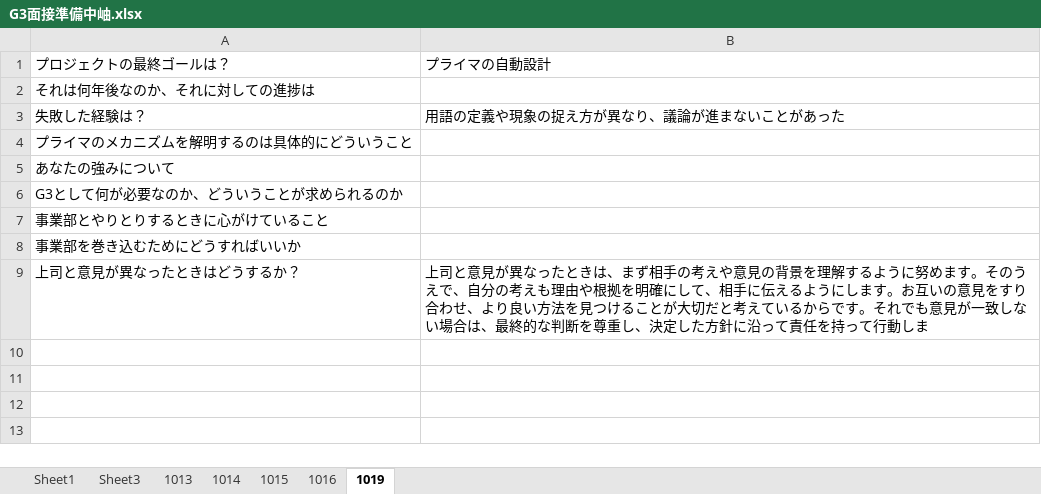
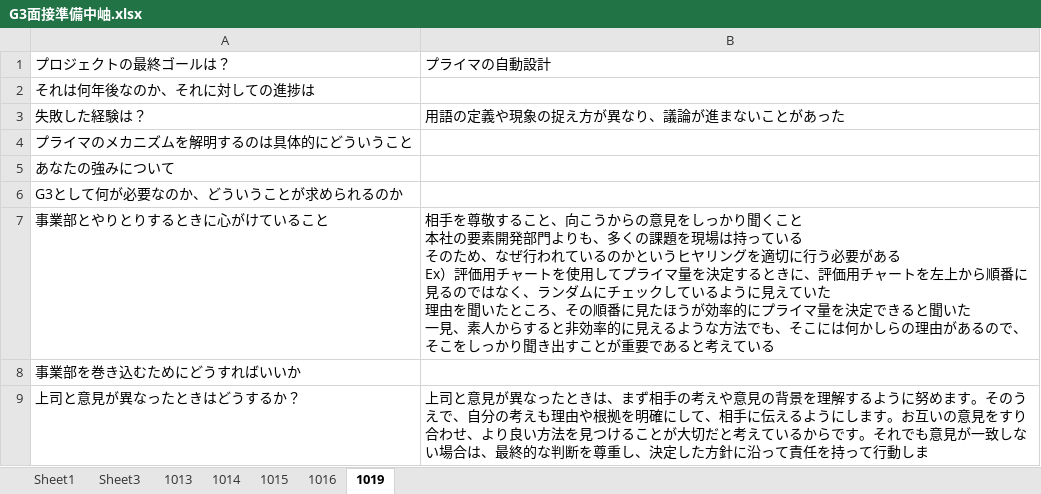
Before and after one commit to Kein-Maki/G3, an Excel workbook: 作業/面接練習/G3面接準備中岫.xlsx, sheet 1019, drawn as a sheet; values as stored, in another font and other column widths than the file's, no borders; ↵ is a line break in a cell; the diff names each change by its address in the sheet, - before the commit and + after, or states it on an @@ line.

```diff
--- a/作業/面接練習/G3面接準備中岫.xlsx (sheet 1019)
+++ b/作業/面接練習/G3面接準備中岫.xlsx (sheet 1019)
-B7: (empty)
+B7: 相手を尊敬すること、向こうからの意見をしっかり聞くこと ↵ 本社の要素開発部門よりも、多くの課題を現場は持っている ↵ そのため、なぜ行われているのかというヒヤリングを適切に行う必要がある ↵ Ex）評価用チャートを使用してプライマ量を決定するときに、評価用チャートを左上から順番に見るのではなく、ランダムにチェックしているように見えていた ↵ 理由を聞いたところ、その順番に見たほうが効率的にプライマ量を決定できると聞いた ↵ 一見、素人からすると非効率的に見えるような方法でも、そこには何かしらの理由があるので、そこをしっかり聞き出すことが重要であると考えている
```
Also changed, not shown: sheet Sheet1.
